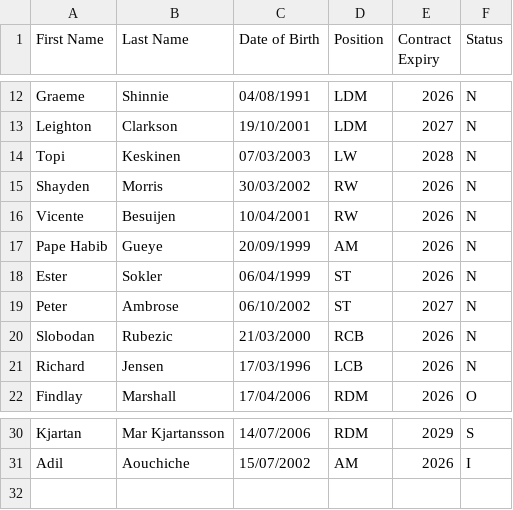
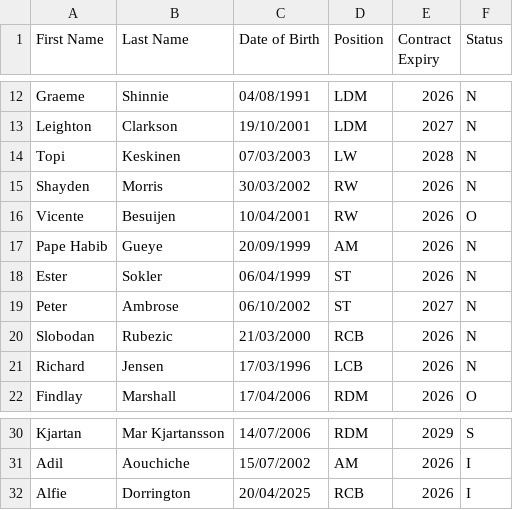
Before and after one commit to smilingdemon/squad-analysis, a CSV file: aberdeen.csv, drawn as a sheet; only a part is shown, gaps mark what is left out.

Commit message:
Updated squad after Dorrington loan

```diff
--- a/aberdeen.csv
+++ b/aberdeen.csv
@@ -15,3 +15,3 @@ Topi,Keskinen,07/03/2003,LW,2028,N
 Shayden,Morris,30/03/2002,RW,2026,N
-Vicente,Besuijen,10/04/2001,RW,2026,N
+Vicente,Besuijen,10/04/2001,RW,2026,O
 Pape Habib,Gueye,20/09/1999,AM,2026,N
@@ -31 +31,2 @@ Kjartan, Mar Kjartansson,14/07/2006,RDM,2029,S
 Adil,Aouchiche,15/07/2002,AM,2026,I
+Alfie,Dorrington,20/04/2025,RCB,2026,I
```
Also changed, not shown: 1 other file.
